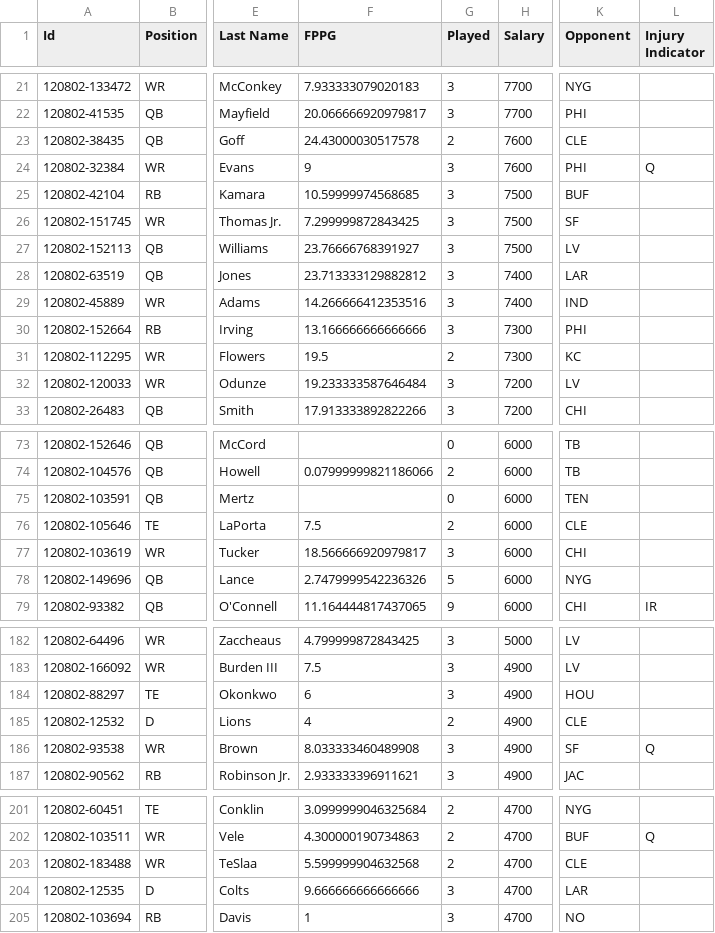
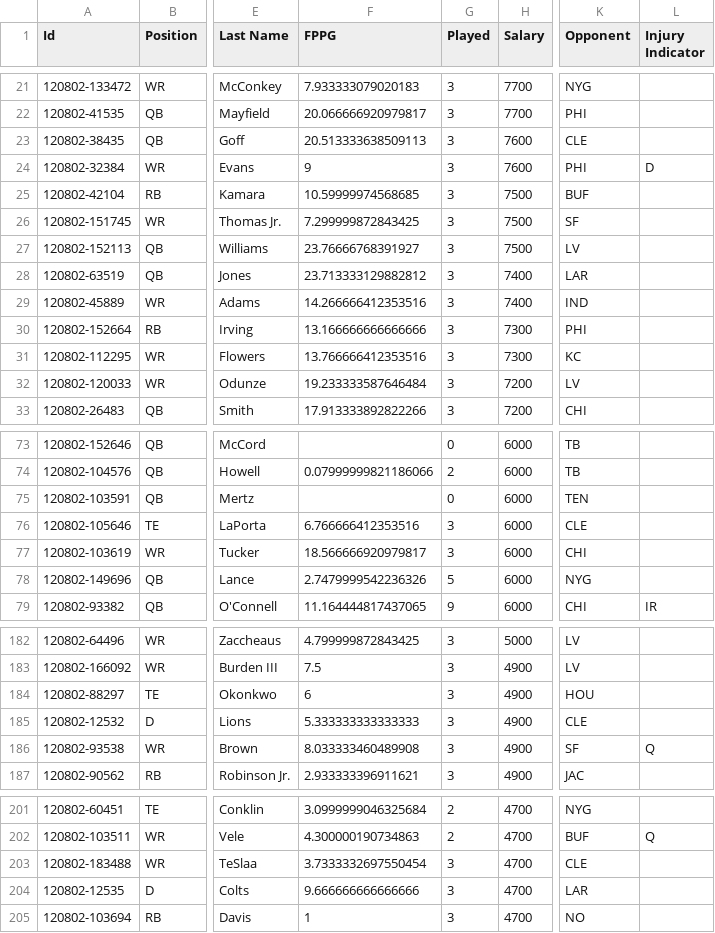
Before and after one commit to bel52/FanDuel_LeaguePicks, a CSV file: data/fanduel_salaries_manual.csv, drawn as a sheet; only a part is shown, gaps mark what is left out; the diff covers the shown part only; the diff names each change by its address in the sheet, - before the commit and + after, or states it on an @@ line.

```diff
--- a/data/fanduel_salaries_manual.csv
+++ b/data/fanduel_salaries_manual.csv
-F23 (FPPG): 24.43000030517578
+F23 (FPPG): 20.513333638509113
-G23 (Played): 2
+G23 (Played): 3
-L24 (Injury Indicator): Q
+L24 (Injury Indicator): D
-F31 (FPPG): 19.5
+F31 (FPPG): 13.766666412353516
-G31 (Played): 2
+G31 (Played): 3
-F76 (FPPG): 7.5
+F76 (FPPG): 6.766666412353516
-G76 (Played): 2
+G76 (Played): 3
-F185 (FPPG): 4
+F185 (FPPG): 5.333333333333333
-G185 (Played): 2
+G185 (Played): 3
-F203 (FPPG): 5.599999904632568
+F203 (FPPG): 3.7333332697550454
-G203 (Played): 2
+G203 (Played): 3
```
Also changed, not shown: 42 edited cells elsewhere in this file, 46 other files.
